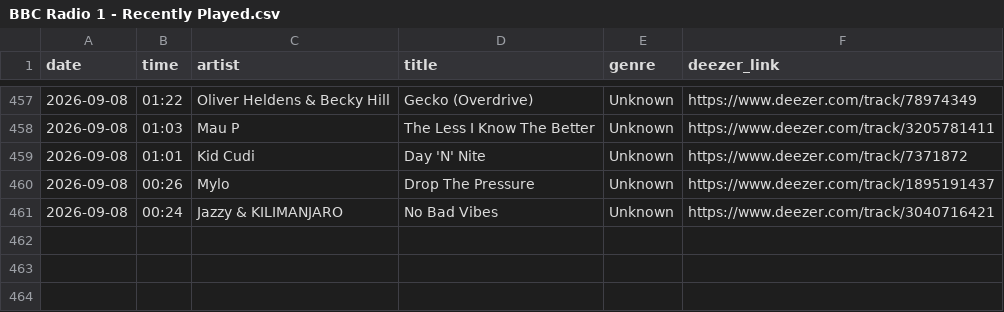
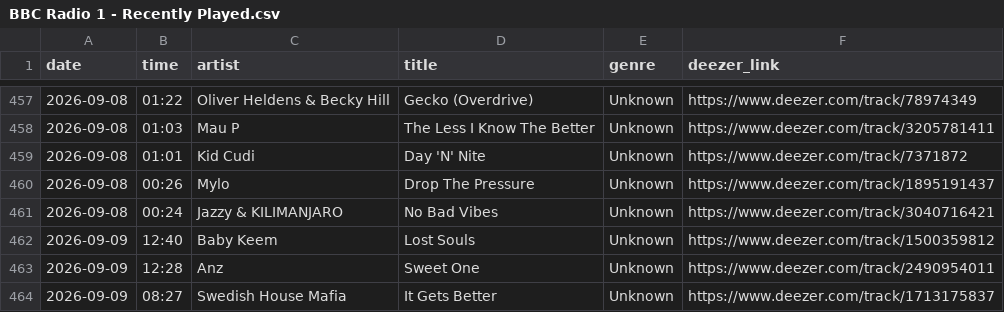
Before and after one commit to loliberri/my-nightly-script, a CSV file: output/BBC Radio 1 - Recently Played.csv, drawn as a sheet; only a part is shown, gaps mark what is left out.

```diff
--- a/output/BBC Radio 1 - Recently Played.csv
+++ b/output/BBC Radio 1 - Recently Played.csv
@@ -461 +461,4 @@ date,time,artist,title,genre,deezer_link
 2026-09-08,00:24,Jazzy & KILIMANJARO,No Bad Vibes,Unknown,https://www.deezer.com/track/3040716421
+2026-09-09,12:40,Baby Keem,Lost Souls,Unknown,https://www.deezer.com/track/1500359812
+2026-09-09,12:28,Anz,Sweet One,Unknown,https://www.deezer.com/track/2490954011
+2026-09-09,08:27,Swedish House Mafia,It Gets Better,Unknown,https://www.deezer.com/track/1713175837
```
Also changed, not shown: output/BBC Radio 2 - Recently Played.csv, output/BBC Radio 3 - Recently Played.csv, 5 other files.
